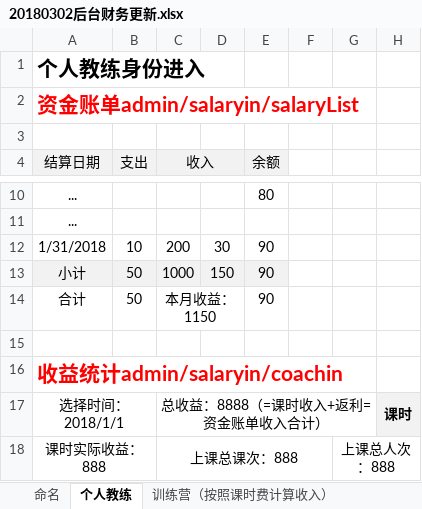
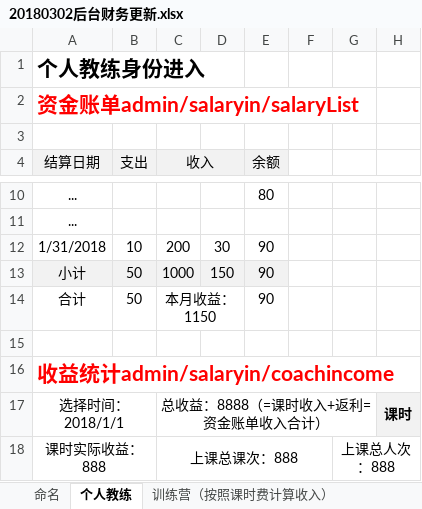
Before and after one commit to wlw330296385/hot, an Excel workbook: doc/alice/20180302后台财务更新.xlsx, sheet 个人教练, drawn as a sheet; only a part is shown, gaps mark what is left out; values as stored, in another font and other column widths than the file's, no borders; the diff names each change by its address in the sheet, - before the commit and + after, or states it on an @@ line.

```diff
--- a/doc/alice/20180302后台财务更新.xlsx (sheet 个人教练)
+++ b/doc/alice/20180302后台财务更新.xlsx (sheet 个人教练)
-A16 (结算日期): 收益统计admin/salaryin/coachin
+A16 (结算日期): 收益统计admin/salaryin/coachincome
```
Also changed, not shown: sheet 训练营（按照课时费计算收入）, charts or pictures, 2 other files.
